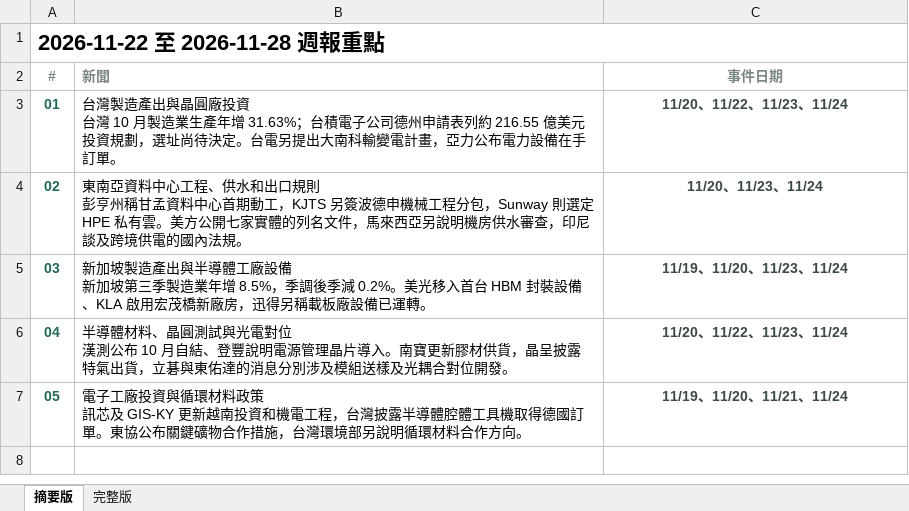
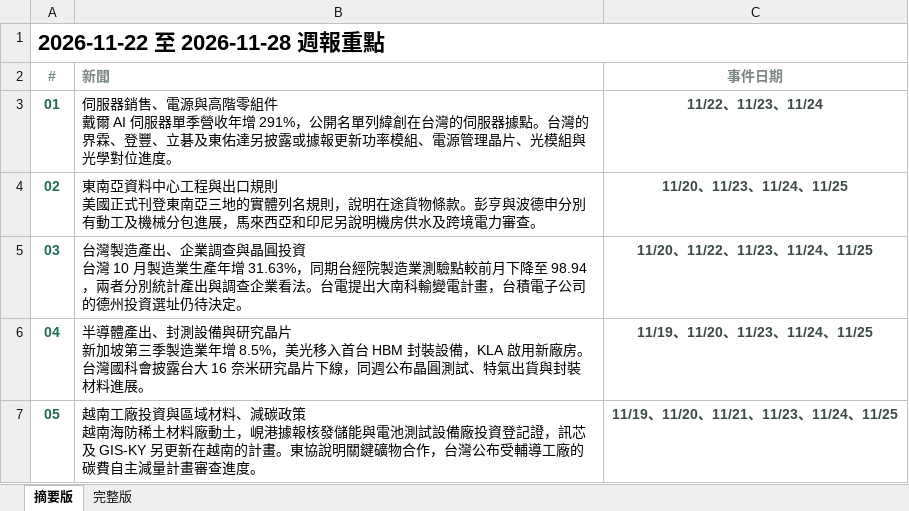
Before and after one commit to aiwlulu/daily-brief-site, an Excel workbook: docs/exports/week-2026-11-22.xlsx, sheet 摘要版, drawn as a sheet; values as stored, in another font and other column widths than the file's, no borders; ↵ is a line break in a cell; the diff names each change by its address in the sheet, - before the commit and + after, or states it on an @@ line.

```diff
--- a/docs/exports/week-2026-11-22.xlsx (sheet 摘要版)
+++ b/docs/exports/week-2026-11-22.xlsx (sheet 摘要版)
-B3 (新聞): 台灣製造產出與晶圓廠投資 ↵ 台灣 10 月製造業生產年增 31.63%；台積電子公司德州申請表列約 216.55 億美元投資規劃，選址尚待決定。台電另提出大南科輸變電計畫，亞力公布電力設備在手訂單。
+B3 (新聞): 伺服器銷售、電源與高階零組件 ↵ 戴爾 AI 伺服器單季營收年增 291%，公開名單列緯創在台灣的伺服器據點。台灣的界霖、登豐、立碁及東佑達另披露或據報更新功率模組、電源管理晶片、光模組與光學對位進度。
-C3 (事件日期): 11/20、11/22、11/23、11/24
+C3 (事件日期): 11/22、11/23、11/24
-B4 (新聞): …中心工程、供水和出口規則 ↵ 彭亨州稱甘孟資料中心首期動工，KJTS 另簽波德申機械工程分包，Sunway 則選定 HPE 私有雲。美方公開七家實體的列名文件，馬來西亞另說明機房供水審查，印尼談及跨境供電的國內法規。
+B4 (新聞): …中心工程與出口規則 ↵ 美國正式刊登東南亞三地的實體列名規則，說明在途貨物條款。彭亨與波德申分別有動工及機械分包進展，馬來西亞和印尼另說明機房供水及跨境電力審查。
-C4 (事件日期): 11/20、11/23、11/24
+C4 (事件日期): 11/20、11/23、11/24、11/25
-B5 (新聞): 新加坡製造產出與半導體工廠設備 ↵ 新加坡第三季製造業年增 8.5%，季調後季減 0.2%。美光移入首台 HBM 封裝設備、KLA 啟用宏茂橋新廠房，迅得另稱載板廠設備已運轉。
+B5 (新聞): 台灣製造產出、企業調查與晶圓投資 ↵ 台灣 10 月製造業生產年增 31.63%，同期台經院製造業測驗點較前月下降至 98.94，兩者分別統計產出與調查企業看法。台電提出大南科輸變電計畫，台積電子公司的德州投資選址仍待決定。
-C5 (事件日期): 11/19、11/20、11/23、11/24
+C5 (事件日期): 11/20、11/22、11/23、11/24、11/25
-B6 (新聞): 半導體材料、晶圓測試與光電對位 ↵ 漢測公布 10 月自結、登豐說明電源管理晶片導入。南寶更新膠材供貨，晶呈披露特氣出貨，立碁與東佑達的消息分別涉及模組送樣及光耦合對位開發。
+B6 (新聞): 半導體產出、封測設備與研究晶片 ↵ 新加坡第三季製造業年增 8.5%，美光移入首台 HBM 封裝設備，KLA 啟用新廠房。台灣國科會披露台大 16 奈米研究晶片下線，同週公布晶圓測試、特氣出貨與封裝材料進展。
-C6 (事件日期): 11/20、11/22、11/23、11/24
+C6 (事件日期): 11/19、11/20、11/23、11/24、11/25
-B7 (新聞): 電子工廠投資與循環材料政策 ↵ 訊芯及 GIS-KY 更新越南投資和機電工程，台灣披露半導體腔體工具機取得德國訂單。東協公布關鍵礦物合作措施，台灣環境部另說明循環材料合作方向。
+B7 (新聞): 越南工廠投資與區域材料、減碳政策 ↵ 越南海防稀土材料廠動土，峴港據報核發儲能與電池測試設備廠投資登記證，訊芯及 GIS-KY 另更新在越南的計畫。東協說明關鍵礦物合作，台灣公布受輔導工廠的碳費自主減量計畫審查進度。
-C7 (事件日期): 11/19、11/20、11/21、11/24
+C7 (事件日期): 11/19、11/20、11/21、11/23、11/24、11/25
```
Also changed, not shown: sheet 完整版, docs/exports/week-2026-11-22-en.xlsx, 10 other files.
